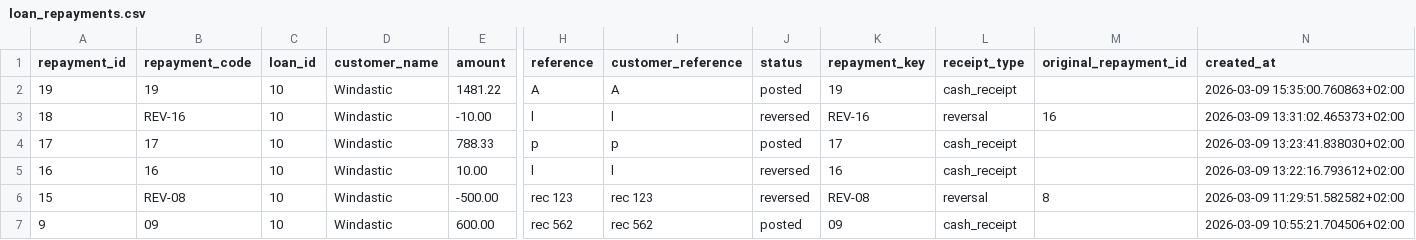
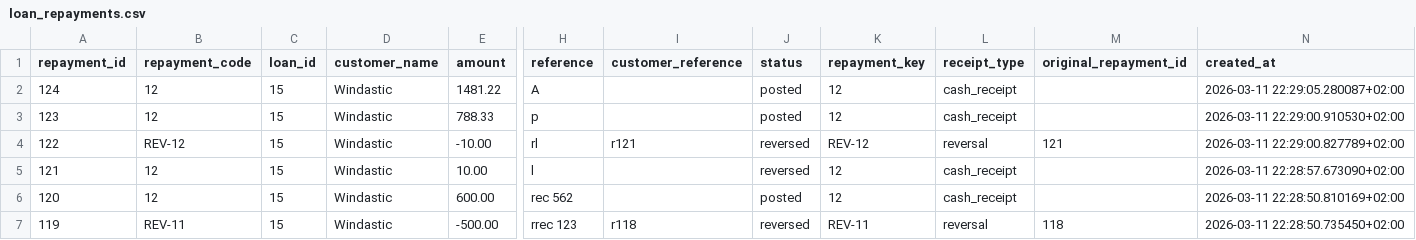
Before and after one commit to hmapxashike-netizen/loan-calculator, a CSV file: lms_exports/loan_repayments.csv, drawn as a sheet; only a part is shown, gaps mark what is left out; removed rows and columns are numbered as before the commit, all else as after; rows hold the shown columns only; the diff covers the shown part only; the diff names each change by its address in the sheet, - before the commit and + after, or states it on an @@ line.

```diff
--- a/lms_exports/loan_repayments.csv
+++ b/lms_exports/loan_repayments.csv
-A2 (repayment_id): 19
+A2 (repayment_id): 124
-B2 (repayment_code): 19
+B2 (repayment_code): 12
-C2 (loan_id): 10
+C2 (loan_id): 15
-I2 (customer_reference): A
+I2 (customer_reference): (empty)
-K2 (repayment_key): 19
+K2 (repayment_key): 12
-N2 (created_at): 2026-03-09 15:35:00.760863+02:00
+N2 (created_at): 2026-03-11 22:29:05.280087+02:00
-row 3: 18 | REV-16 | 10 | Windastic | -10.00 | l | l | reversed | REV-16 | reversal | 16 | 2026-03-09 13:31:02.465373+02:00
-A3 (repayment_id): 17
+A3 (repayment_id): 123
-B3 (repayment_code): 17
+B3 (repayment_code): 12
-C3 (loan_id): 10
+C3 (loan_id): 15
-I3 (customer_reference): p
+I3 (customer_reference): (empty)
-K3 (repayment_key): 17
+K3 (repayment_key): 12
-N3 (created_at): 2026-03-09 13:23:41.838030+02:00
+N3 (created_at): 2026-03-11 22:29:00.910530+02:00
+row 4: 122 | REV-12 | 15 | Windastic | -10.00 | rl | r121 | reversed | REV-12 | reversal | 121 | 2026-03-11 22:29:00.827789+02:00
-A5 (repayment_id): 16
+A5 (repayment_id): 121
-B5 (repayment_code): 16
+B5 (repayment_code): 12
-C5 (loan_id): 10
+C5 (loan_id): 15
-I5 (customer_reference): l
+I5 (customer_reference): (empty)
-K5 (repayment_key): 16
+K5 (repayment_key): 12
-N5 (created_at): 2026-03-09 13:22:16.793612+02:00
+N5 (created_at): 2026-03-11 22:28:57.673090+02:00
-row 6: 15 | REV-08 | 10 | Windastic | -500.00 | rec 123 | rec 123 | reversed | REV-08 | reversal | 8 | 2026-03-09 11:29:51.582582+02:00
-A6 (repayment_id): 9
+A6 (repayment_id): 120
-B6 (repayment_code): 09
+B6 (repayment_code): 12
-C6 (loan_id): 10
+C6 (loan_id): 15
-I6 (customer_reference): rec 562
+I6 (customer_reference): (empty)
-K6 (repayment_key): 09
+K6 (repayment_key): 12
-N6 (created_at): 2026-03-09 10:55:21.704506+02:00
+N6 (created_at): 2026-03-11 22:28:50.810169+02:00
+row 7: 119 | REV-11 | 15 | Windastic | -500.00 | rrec 123 | r118 | reversed | REV-11 | reversal | 118 | 2026-03-11 22:28:50.735450+02:00
```
Also changed, not shown: 24 edited cells elsewhere in this file, lms_exports/loan_daily_state.csv, lms_exports/loan_daily_state_range.csv, 32 other files.
